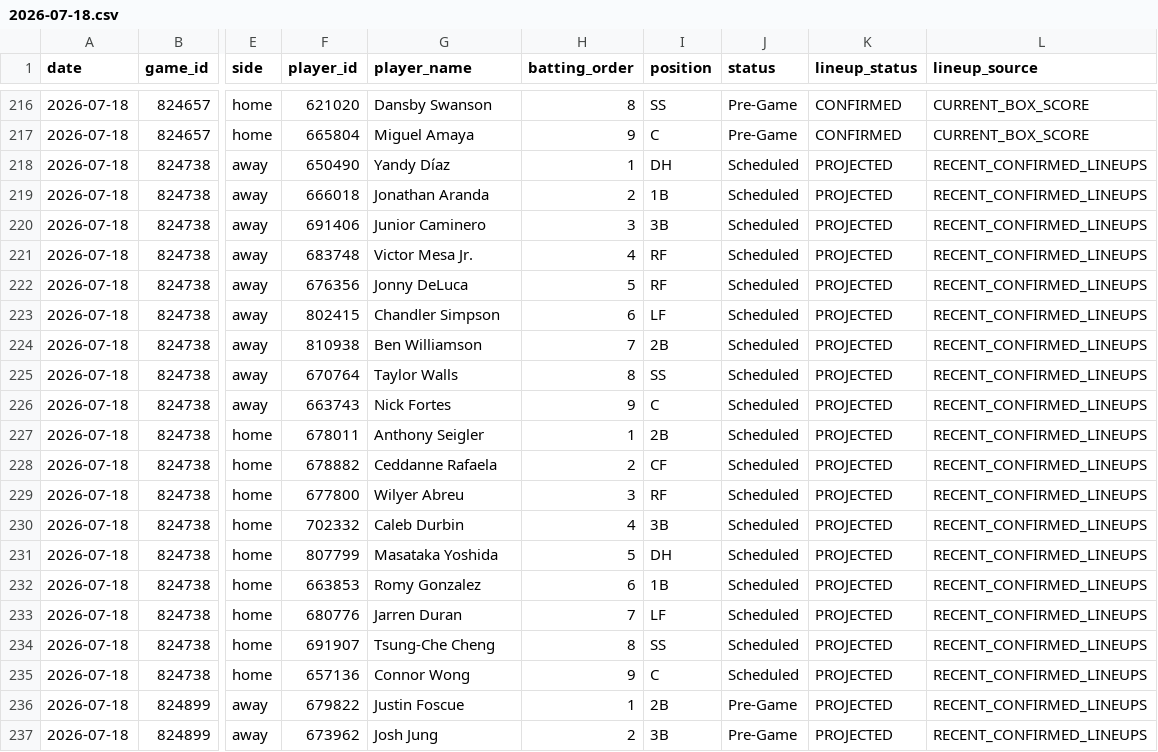
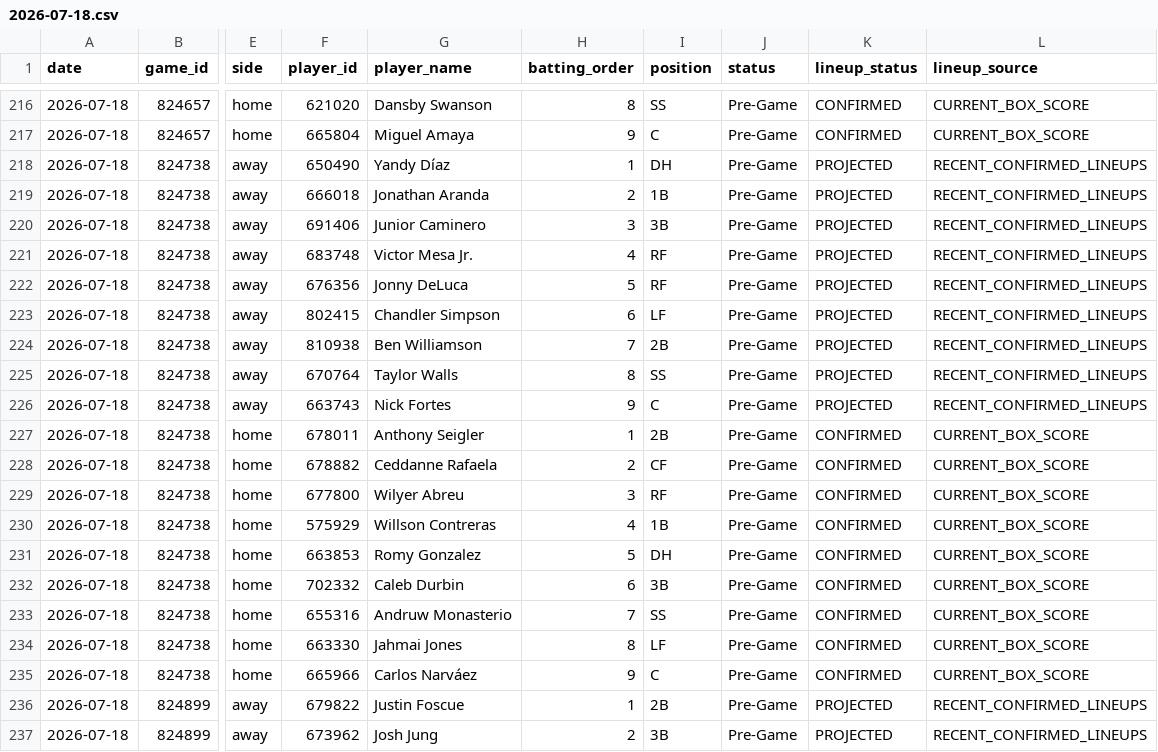
Before and after one commit to judebollera75-ops/mlb-ai-model, a CSV file: data/hitters/2026-07-18.csv, drawn as a sheet; only a part is shown, gaps mark what is left out; the diff covers the shown part only; the diff names each change by its address in the sheet, - before the commit and + after, or states it on an @@ line.

```diff
--- a/data/hitters/2026-07-18.csv
+++ b/data/hitters/2026-07-18.csv
-J218:J235 (status): Scheduled
+J218:J235 (status): Pre-Game
-K227:K235 (lineup_status): PROJECTED
+K227:K235 (lineup_status): CONFIRMED
-L227:L235 (lineup_source): RECENT_CONFIRMED_LINEUPS
+L227:L235 (lineup_source): CURRENT_BOX_SCORE
-F230 (player_id): 702332
+F230 (player_id): 575929
-G230 (player_name): Caleb Durbin
+G230 (player_name): Willson Contreras
-I230 (position): 3B
+I230 (position): 1B
-F231 (player_id): 807799
+F231 (player_id): 663853
-G231 (player_name): Masataka Yoshida
+G231 (player_name): Romy Gonzalez
-F232 (player_id): 663853
+F232 (player_id): 702332
-G232 (player_name): Romy Gonzalez
+G232 (player_name): Caleb Durbin
-I232 (position): 1B
+I232 (position): 3B
-F233 (player_id): 680776
+F233 (player_id): 655316
-G233 (player_name): Jarren Duran
+G233 (player_name): Andruw Monasterio
-I233 (position): LF
+I233 (position): SS
-F234 (player_id): 691907
+F234 (player_id): 663330
-G234 (player_name): Tsung-Che Cheng
+G234 (player_name): Jahmai Jones
-I234 (position): SS
+I234 (position): LF
-F235 (player_id): 657136
+F235 (player_id): 665966
-G235 (player_name): Connor Wong
+G235 (player_name): Carlos Narváez
```
Also changed, not shown: 59 edited cells elsewhere in this file, data/hitter_stats/2026-07-18.csv, data/platform_lines.csv, 12 other files.
